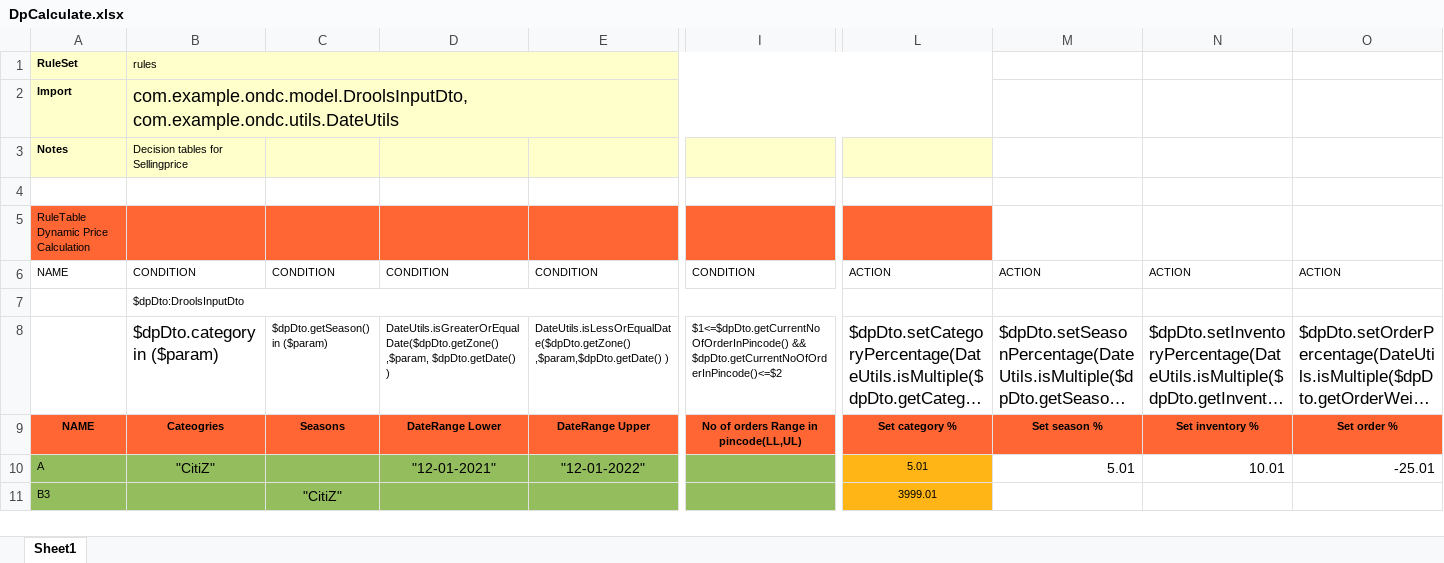
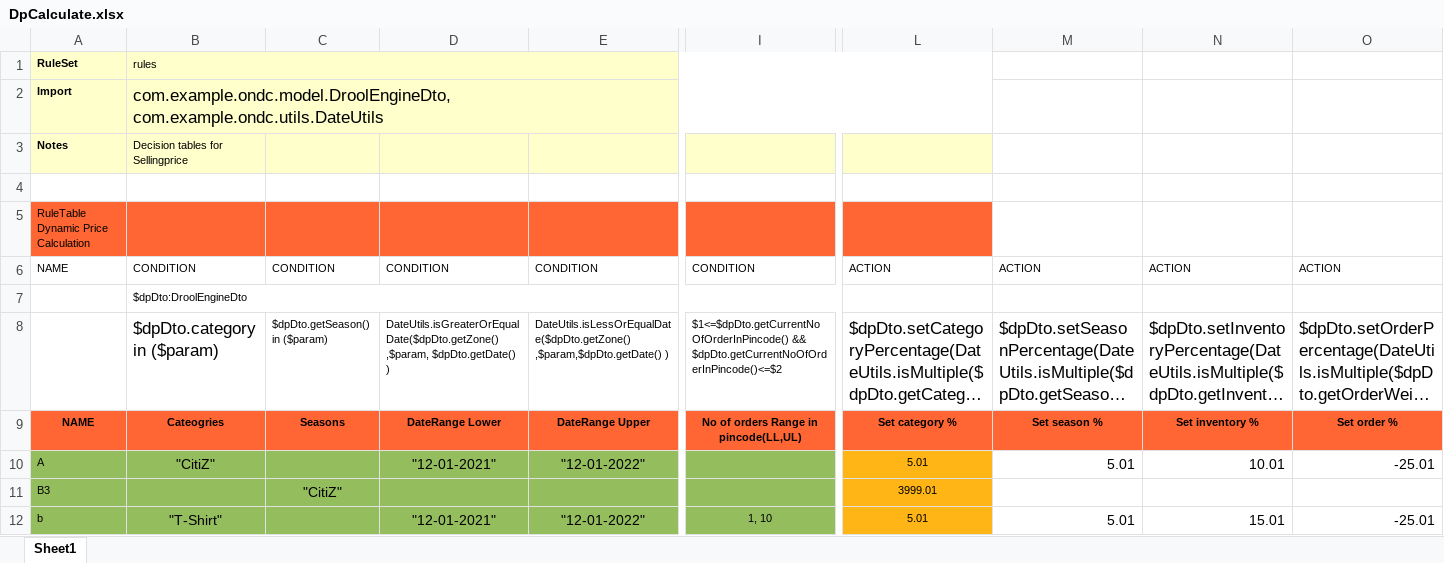
Before and after one commit to vinayyr/ONDC, an Excel workbook: ondc/src/main/resources/rules/DpCalculate.xlsx, sheet Sheet1, drawn as a sheet; only a part is shown, gaps mark what is left out; long unchanged cells end in …; values as stored, in another font and other column widths than the file's, no borders; rows hold the shown columns only; ↵ is a line break in a cell; the diff names each change by its address in the sheet, - before the commit and + after, or states it on an @@ line.

Commit message:
"ONDC-DP : Added final Response changes"

```diff
--- a/ondc/src/main/resources/rules/DpCalculate.xlsx (sheet Sheet1)
+++ b/ondc/src/main/resources/rules/DpCalculate.xlsx (sheet Sheet1)
-B2: com.example.ondc.model.DroolsInputDto, ↵ com.example.ondc.utils.DateUtils
+B2: com.example.ondc.model.DroolEngineDto, ↵ com.example.ondc.utils.DateUtils
@@ B2 text size: smaller @@
-B7: $dpDto:DroolsInputDto
+B7: $dpDto:DroolEngineDto
+row 12: b | "T-Shirt" |  | "12-01-2021" | "12-01-2022" | 1, 10 | 5.01 | 5.01 | 15.01 | -25.01
```
Also changed, not shown: 10 other files.
